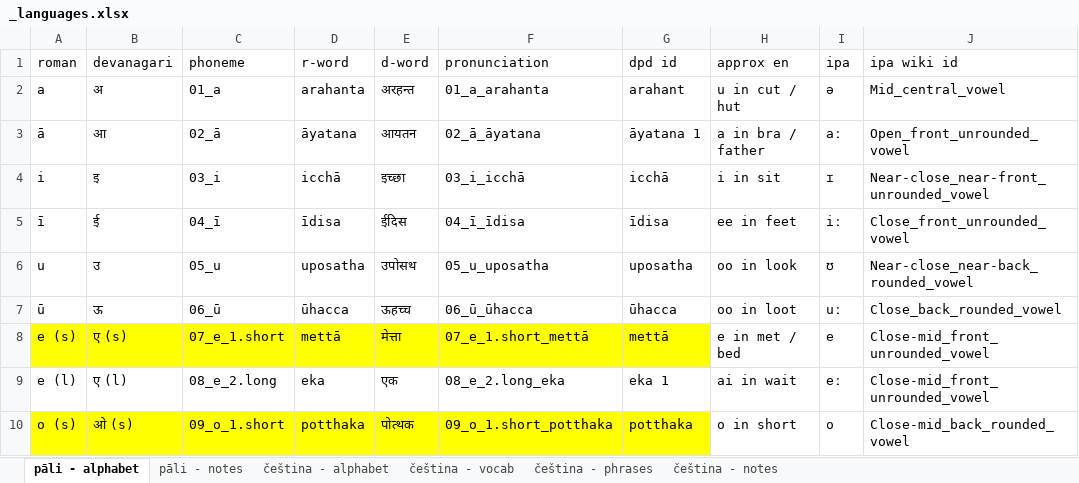
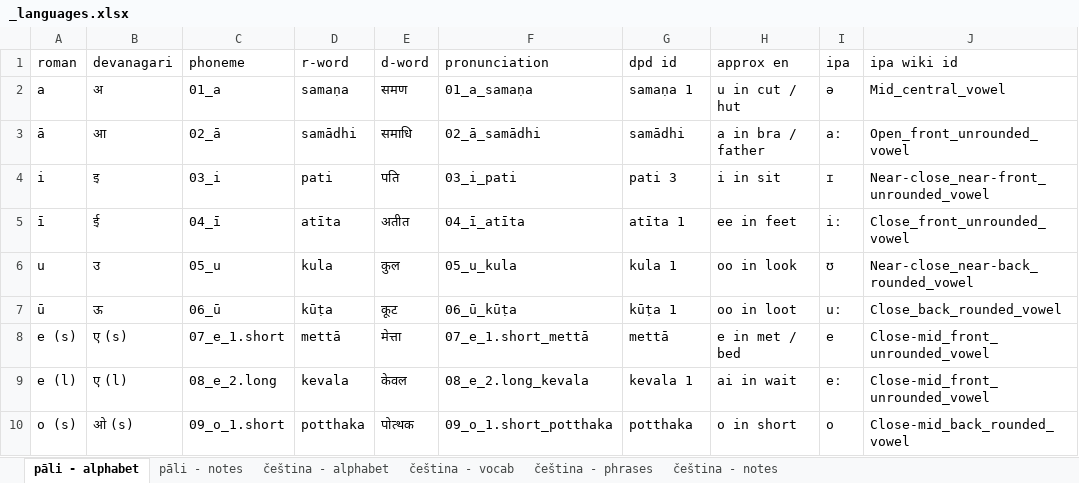
Before and after one commit to parthopdas/l, an Excel workbook: _languages.xlsx, sheet pāli - alphabet, drawn as a sheet; only a part is shown; values as stored, in another font and other column widths than the file's, no borders; table styles not drawn; the diff covers the shown part only; the diff names each change by its address in the sheet, - before the commit and + after, or states it on an @@ line.

Commit message:
Final round of feedback on pāli stuff

```diff
--- a/_languages.xlsx (sheet pāli - alphabet)
+++ b/_languages.xlsx (sheet pāli - alphabet)
-D2 (r-word): arahanta
+D2 (r-word): samaṇa
-E2 (d-word): अरहन्त
+E2 (d-word): समण
-F2 (pronunciation): 01_a_arahanta
+F2 (pronunciation): 01_a_samaṇa
-G2 (dpd id): arahant
+G2 (dpd id): samaṇa 1
-D3 (r-word): āyatana
+D3 (r-word): samādhi
-E3 (d-word): आयतन
+E3 (d-word): समाधि
-F3 (pronunciation): 02_ā_āyatana
+F3 (pronunciation): 02_ā_samādhi
-G3 (dpd id): āyatana 1
+G3 (dpd id): samādhi
-D4 (r-word): icchā
+D4 (r-word): pati
-E4 (d-word): इच्छा
+E4 (d-word): पति
-F4 (pronunciation): 03_i_icchā
+F4 (pronunciation): 03_i_pati
-G4 (dpd id): icchā
+G4 (dpd id): pati 3
-D5 (r-word): īdisa
+D5 (r-word): atīta
-E5 (d-word): ईदिस
+E5 (d-word): अतीत
-F5 (pronunciation): 04_ī_īdisa
+F5 (pronunciation): 04_ī_atīta
-G5 (dpd id): īdisa
+G5 (dpd id): atīta 1
-D6 (r-word): uposatha
+D6 (r-word): kula
-E6 (d-word): उपोसथ
+E6 (d-word): कुल
-F6 (pronunciation): 05_u_uposatha
+F6 (pronunciation): 05_u_kula
-G6 (dpd id): uposatha
+G6 (dpd id): kula 1
-D7 (r-word): ūhacca
+D7 (r-word): kūṭa
-E7 (d-word): ऊहच्च
+E7 (d-word): कूट
-F7 (pronunciation): 06_ū_ūhacca
+F7 (pronunciation): 06_ū_kūṭa
-G7 (dpd id): ūhacca
+G7 (dpd id): kūṭa 1
-A8:G8 fill: #FFFF00
+A8:G8 fill: none
-D9 (r-word): eka
+D9 (r-word): kevala
-E9 (d-word): एक
+E9 (d-word): केवल
-F9 (pronunciation): 08_e_2.long_eka
+F9 (pronunciation): 08_e_2.long_kevala
-G9 (dpd id): eka 1
+G9 (dpd id): kevala 1
-A10:G10 fill: #FFFF00
+A10:G10 fill: none
```
Also changed, not shown: 7 edited cells and cell formats elsewhere in this sheet, 23 other files.
